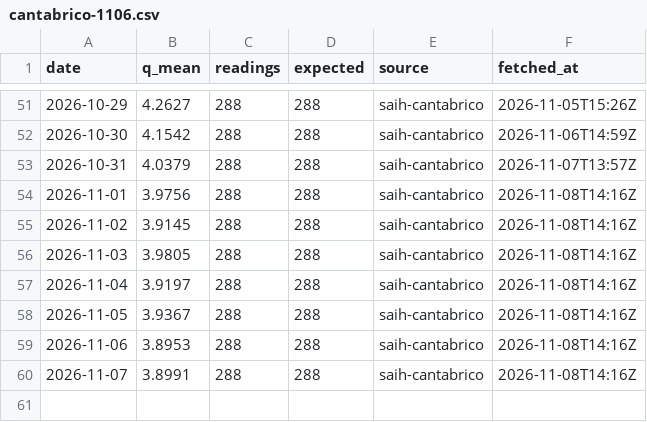
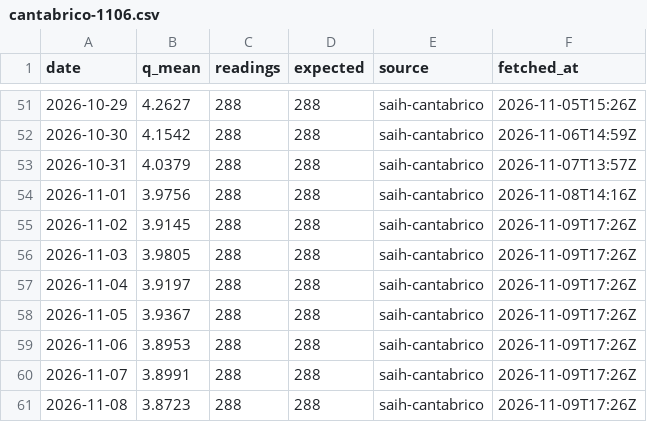
Before and after one commit to Asensio94/caudal-ecologico, a CSV file: data/flows/cantabrico-1106.csv, drawn as a sheet; only a part is shown, gaps mark what is left out.

```diff
--- a/data/flows/cantabrico-1106.csv
+++ b/data/flows/cantabrico-1106.csv
@@ -54,7 +54,8 @@ date,q_mean,readings,expected,source,fetched_at
 2026-11-01,3.9756,288,288,saih-cantabrico,2026-11-08T14:16Z
-2026-11-02,3.9145,288,288,saih-cantabrico,2026-11-08T14:16Z
-2026-11-03,3.9805,288,288,saih-cantabrico,2026-11-08T14:16Z
-2026-11-04,3.9197,288,288,saih-cantabrico,2026-11-08T14:16Z
-2026-11-05,3.9367,288,288,saih-cantabrico,2026-11-08T14:16Z
-2026-11-06,3.8953,288,288,saih-cantabrico,2026-11-08T14:16Z
-2026-11-07,3.8991,288,288,saih-cantabrico,2026-11-08T14:16Z
+2026-11-02,3.9145,288,288,saih-cantabrico,2026-11-09T17:26Z
+2026-11-03,3.9805,288,288,saih-cantabrico,2026-11-09T17:26Z
+2026-11-04,3.9197,288,288,saih-cantabrico,2026-11-09T17:26Z
+2026-11-05,3.9367,288,288,saih-cantabrico,2026-11-09T17:26Z
+2026-11-06,3.8953,288,288,saih-cantabrico,2026-11-09T17:26Z
+2026-11-07,3.8991,288,288,saih-cantabrico,2026-11-09T17:26Z
+2026-11-08,3.8723,288,288,saih-cantabrico,2026-11-09T17:26Z
```
Also changed, not shown: data/flows/cantabrico-1105.csv, data/flows/cantabrico-1163.csv, 43 other files.
